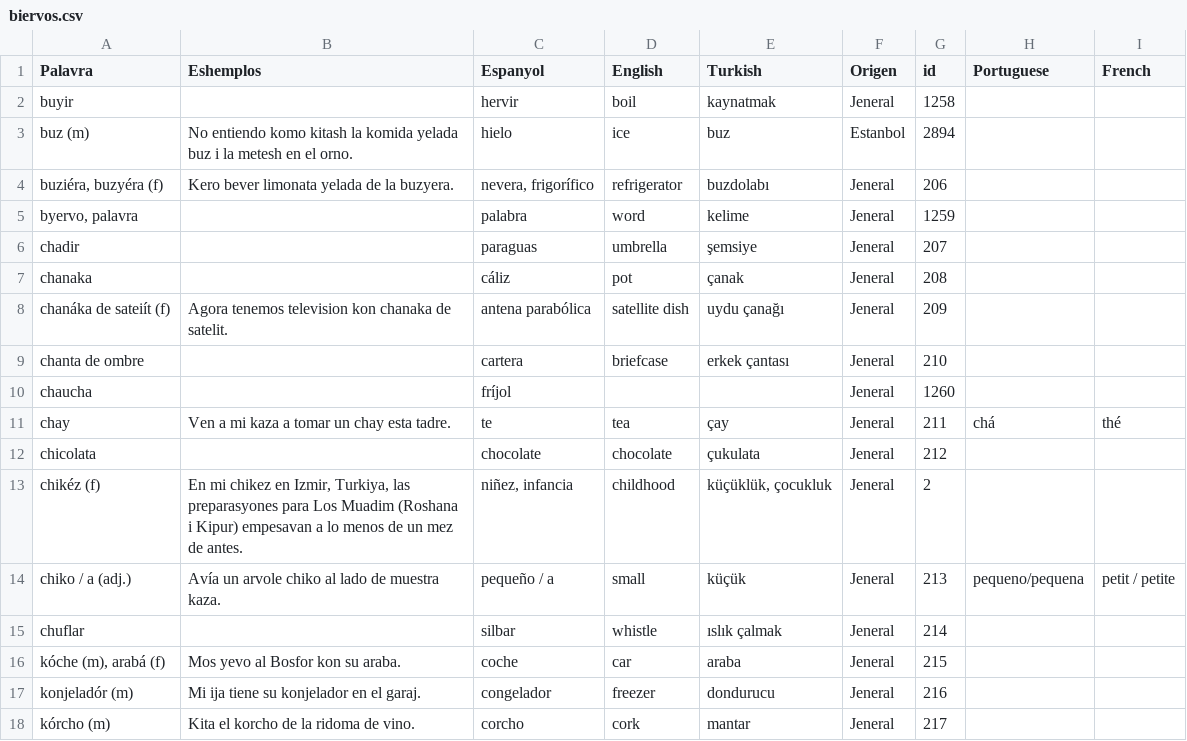
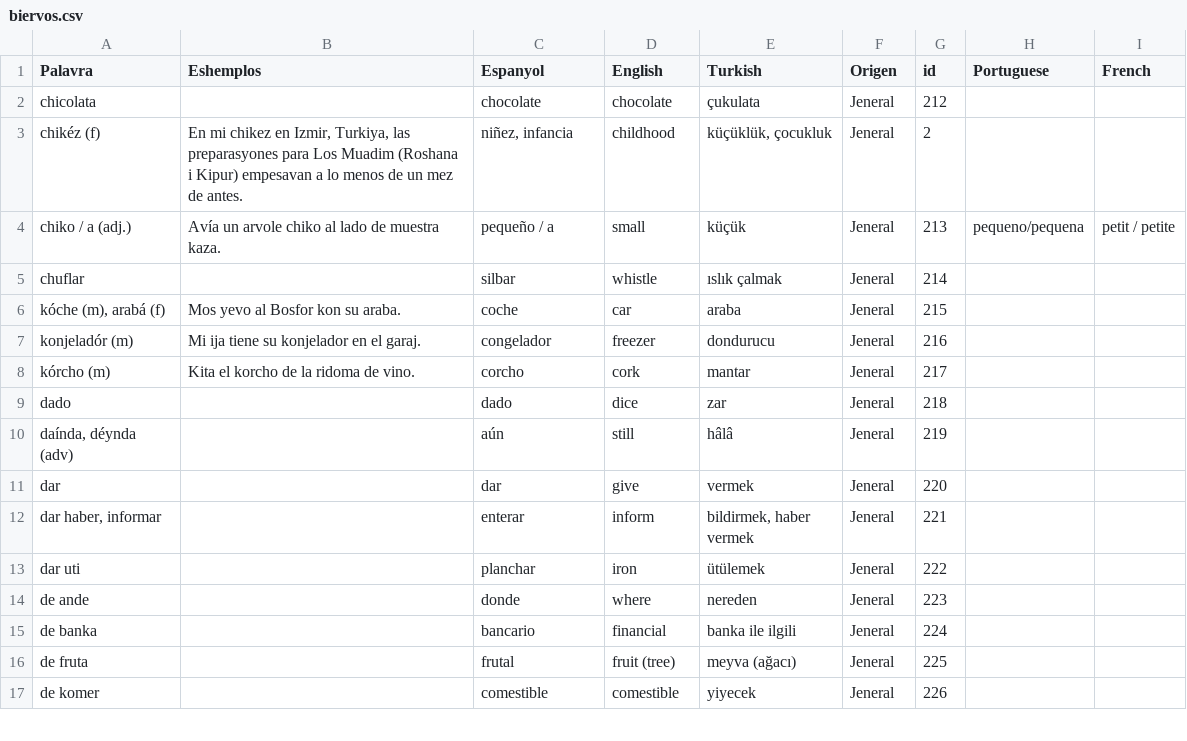
Before and after one commit to kantoniko/ladino-diksionaryo-data, a CSV file: biervos.csv, drawn as a sheet; only a part is shown; the shorter side is filled out with more unchanged rows; the diff names each change by its address in the sheet, - before the commit and + after, or states it on an @@ line.

```diff
--- a/biervos.csv
+++ b/biervos.csv
-row 2: buyir |  | hervir | boil | kaynatmak | Jeneral | 1258
-row 3: buz (m) | No entiendo komo kitash la komida yelada buz i la metesh en el orno. | hielo | ice | buz | Estanbol | 2894
-row 4: buziéra, buzyéra (f) | Kero bever limonata yelada de la buzyera. | nevera, frigorífico | refrigerator | buzdolabı | Jeneral | 206
-row 5: byervo, palavra |  | palabra | word | kelime | Jeneral | 1259
-row 6: chadir |  | paraguas | umbrella | şemsiye | Jeneral | 207
-row 7: chanaka |  | cáliz | pot | çanak | Jeneral | 208
-row 8: chanáka de sateiít (f) | Agora tenemos television kon chanaka de satelit. | antena parabólica | satellite dish | uydu çanağı | Jeneral | 209
-row 9: chanta de ombre |  | cartera | briefcase | erkek çantası | Jeneral | 210
-row 10: chaucha |  | fríjol |  |  | Jeneral | 1260
-row 11: chay | Ven a mi kaza a tomar un chay esta tadre. | te | tea | çay | Jeneral | 211 | chá | thé
```
Also changed, not shown: 10 other files.
